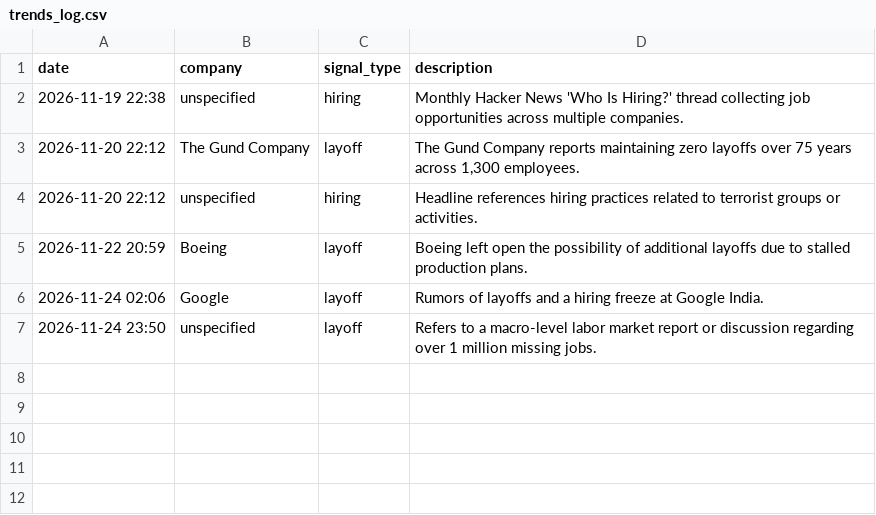
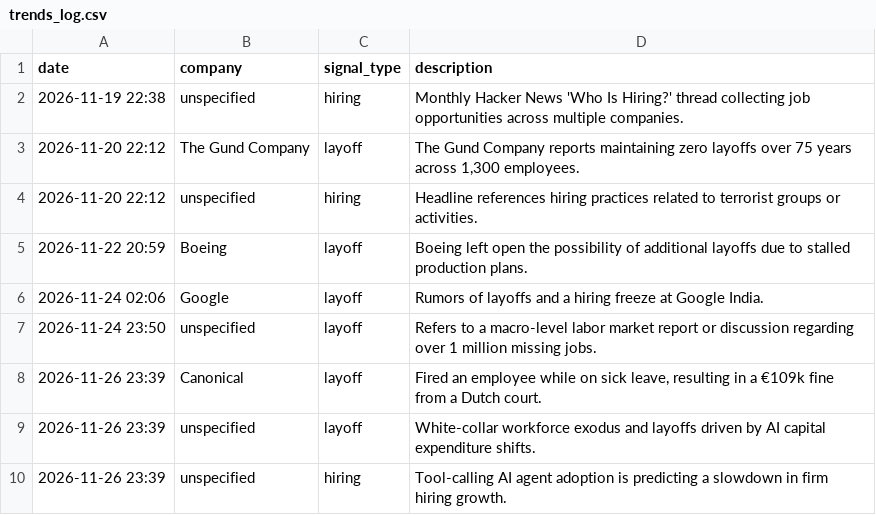
Before and after one commit to riyaubhe/saas-intel-agent, a CSV file: trends_log.csv, drawn as a sheet.

```diff
--- a/trends_log.csv
+++ b/trends_log.csv
@@ -7 +7,4 @@ date,company,signal_type,description
 2026-11-24 23:50,unspecified,layoff,Refers to a macro-level labor market report or discussion regarding over 1 million missing jobs.
+2026-11-26 23:39,Canonical,layoff,"Fired an employee while on sick leave, resulting in a €109k fine from a Dutch court."
+2026-11-26 23:39,unspecified,layoff,White-collar workforce exodus and layoffs driven by AI capital expenditure shifts.
+2026-11-26 23:39,unspecified,hiring,Tool-calling AI agent adoption is predicting a slowdown in firm hiring growth.
```
